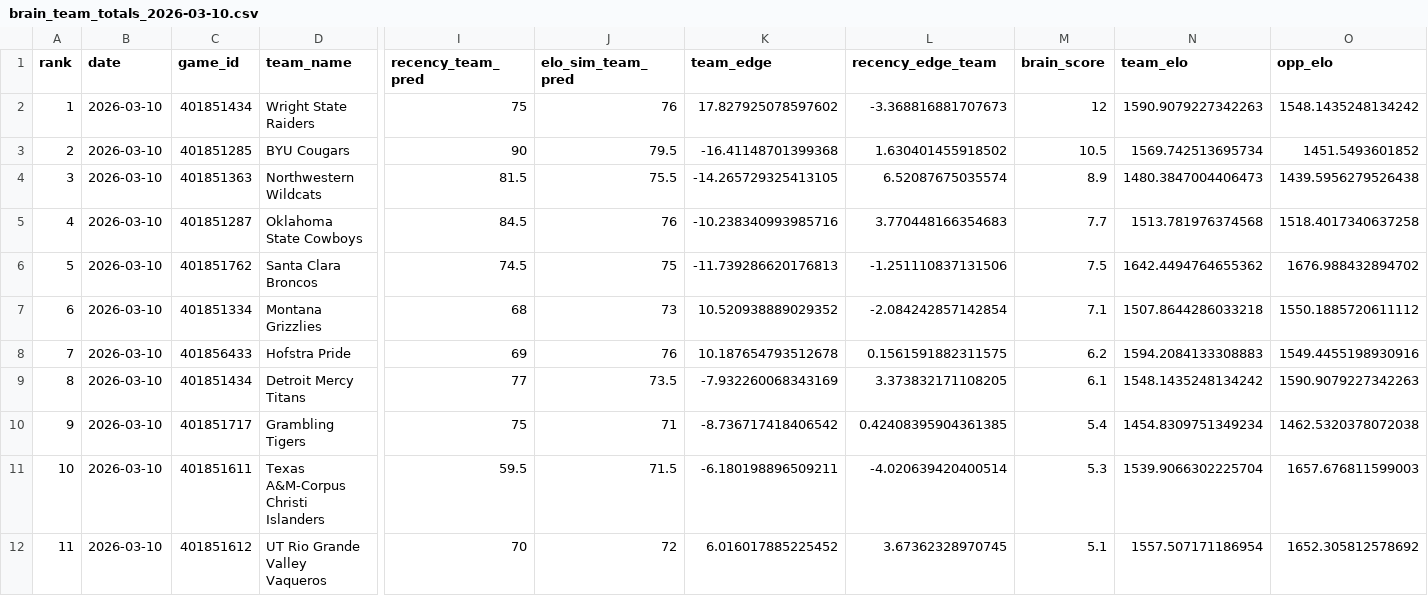
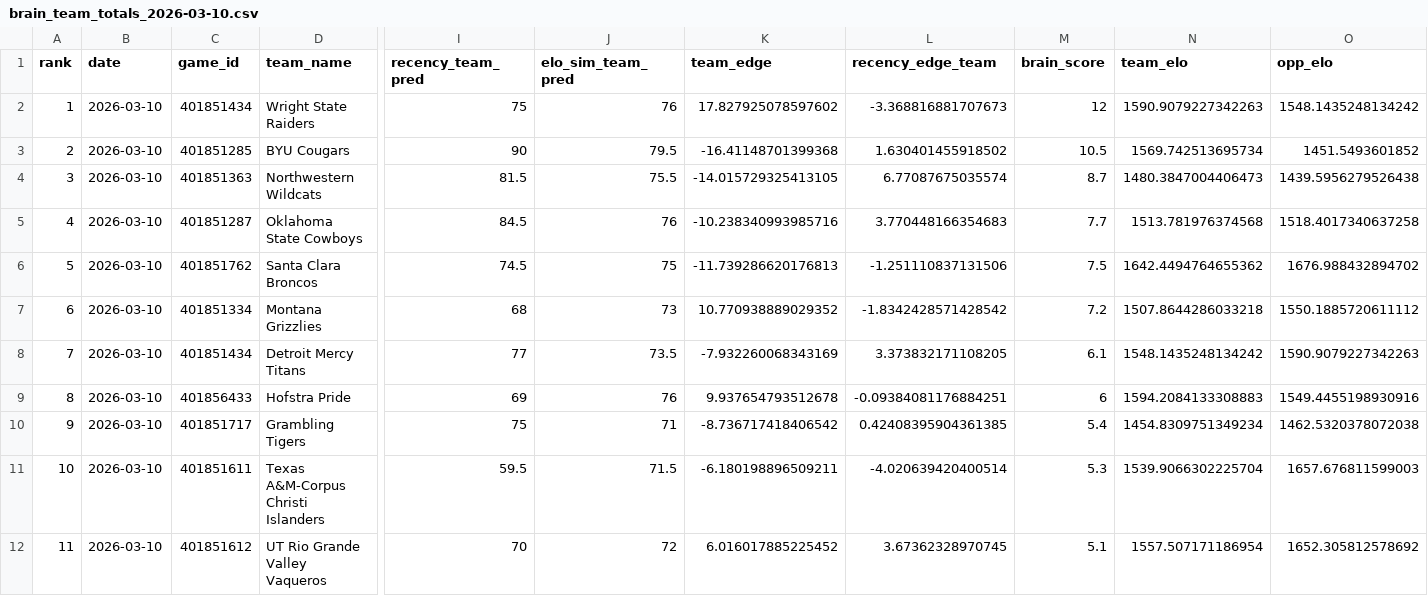
Before and after one commit to CameronBroussard6/cbb-site, a CSV file: data/brain_team_totals_2026-03-10.csv, drawn as a sheet; only a part is shown, gaps mark what is left out; removed rows and columns are numbered as before the commit, all else as after; rows hold the shown columns only; the diff covers the shown part only; the diff names each change by its address in the sheet, - before the commit and + after, or states it on an @@ line.

```diff
--- a/data/brain_team_totals_2026-03-10.csv
+++ b/data/brain_team_totals_2026-03-10.csv
-K4 (team_edge): -14.265729325413105
+K4 (team_edge): -14.015729325413105
-L4 (recency_edge_team): 6.52087675035574
+L4 (recency_edge_team): 6.77087675035574
-M4 (brain_score): 8.9
+M4 (brain_score): 8.7
-K7 (team_edge): 10.520938889029352
+K7 (team_edge): 10.770938889029352
-L7 (recency_edge_team): -2.084242857142854
+L7 (recency_edge_team): -1.8342428571428542
-M7 (brain_score): 7.1
+M7 (brain_score): 7.2
-row 8: 7 | 2026-03-10 | 401856433 | Hofstra Pride | 69 | 76 | 10.187654793512678 | 0.1561591882311575 | 6.2 | 1594.2084133308883 | 1549.4455198930916
-A8 (rank): 8
+A8 (rank): 7
+row 9: 8 | 2026-03-10 | 401856433 | Hofstra Pride | 69 | 76 | 9.937654793512678 | -0.09384081176884251 | 6 | 1594.2084133308883 | 1549.4455198930916
```
Also changed, not shown: 4 added rows, 4 removed rows and 24 edited cells elsewhere in this file, data/brain_game_totals_2026-03-10.csv, data/brain_spreads_2026-03-10.csv, 4 other files.
